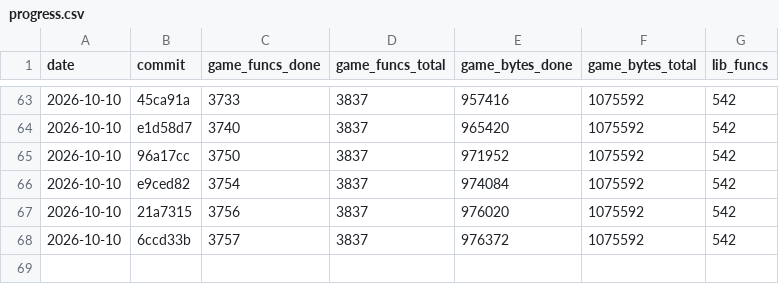
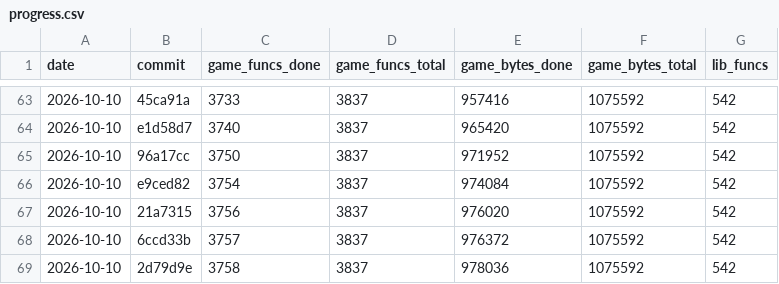
Before and after one commit to maurizi/ff9-decomp, a CSV file: docs/progress.csv, drawn as a sheet; only a part is shown, gaps mark what is left out; the diff names each change by its address in the sheet, - before the commit and + after, or states it on an @@ line.

```diff
--- a/docs/progress.csv
+++ b/docs/progress.csv
+row 69: 2026-10-10 | 2d79d9e | 3758 | 3837 | 978036 | 1075592 | 542
```
